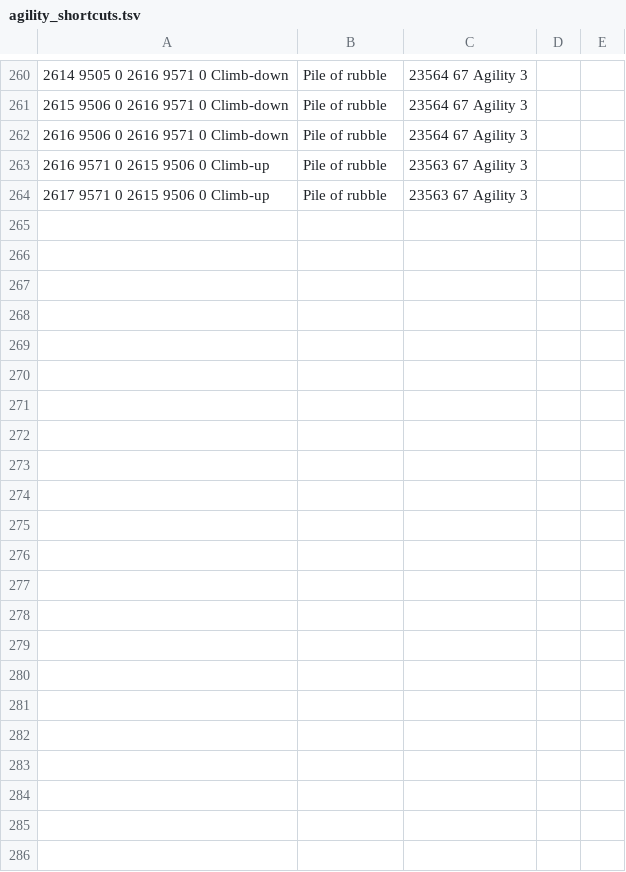
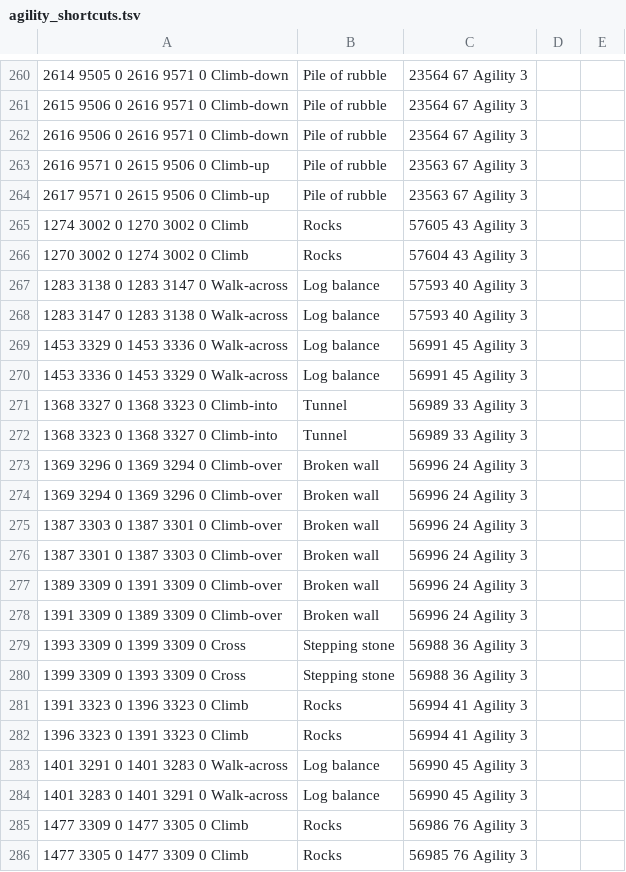
Before and after one commit to zebdo/microbot, a TSV file: runelite-client/src/main/resources/net/runelite/client/plugins/microbot/shortestpath/agility_shortcuts.tsv, drawn as a sheet; only a part is shown, gaps mark what is left out.

Commit message:
feat(shortest-path): add new transports around new varlamore area, including the new fairy ring AIS, agility shortcuts and the like -- this does not include the new teleports on the pendant of ates

```diff
--- a/runelite-client/src/main/resources/net/runelite/client/plugins/microbot/shortestpath/agility_shortcuts.tsv
+++ b/runelite-client/src/main/resources/net/runelite/client/plugins/microbot/shortestpath/agility_shortcuts.tsv
@@ -264 +264,23 @@
 2617 9571 0	2615 9506 0	Climb-up;Pile of rubble;23563	67 Agility				3
+1274 3002 0	1270 3002 0	Climb;Rocks;57605	43 Agility				3
+1270 3002 0	1274 3002 0	Climb;Rocks;57604	43 Agility				3
+1283 3138 0	1283 3147 0	Walk-across;Log balance;57593	40 Agility				3
+1283 3147 0	1283 3138 0	Walk-across;Log balance;57593	40 Agility				3
+1453 3329 0	1453 3336 0	Walk-across;Log balance;56991	45 Agility				3
+1453 3336 0	1453 3329 0	Walk-across;Log balance;56991	45 Agility				3
+1368 3327 0	1368 3323 0	Climb-into;Tunnel;56989	33 Agility				3
+1368 3323 0	1368 3327 0	Climb-into;Tunnel;56989	33 Agility				3
+1369 3296 0	1369 3294 0	Climb-over;Broken wall;56996	24 Agility				3
+1369 3294 0	1369 3296 0	Climb-over;Broken wall;56996	24 Agility				3
+1387 3303 0	1387 3301 0	Climb-over;Broken wall;56996	24 Agility				3
+1387 3301 0	1387 3303 0	Climb-over;Broken wall;56996	24 Agility				3
+1389 3309 0	1391 3309 0	Climb-over;Broken wall;56996	24 Agility				3
+1391 3309 0	1389 3309 0	Climb-over;Broken wall;56996	24 Agility				3
+1393 3309 0	1399 3309 0	Cross;Stepping stone;56988	36 Agility				3
+1399 3309 0	1393 3309 0	Cross;Stepping stone;56988	36 Agility				3
+1391 3323 0	1396 3323 0	Climb;Rocks;56994	41 Agility				3
+1396 3323 0	1391 3323 0	Climb;Rocks;56994	41 Agility				3
+1401 3291 0	1401 3283 0	Walk-across;Log balance;56990	45 Agility				3
+1401 3283 0	1401 3291 0	Walk-across;Log balance;56990	45 Agility				3
+1477 3309 0	1477 3305 0	Climb;Rocks;56986	76 Agility				3
+1477 3305 0	1477 3309 0	Climb;Rocks;56985	76 Agility				3
```
Also changed, not shown: runelite-client/src/main/resources/net/runelite/client/plugins/microbot/shortestpath/boats.tsv, runelite-client/src/main/resources/net/runelite/client/plugins/microbot/shortestpath/npcs.tsv, 4 other files.
